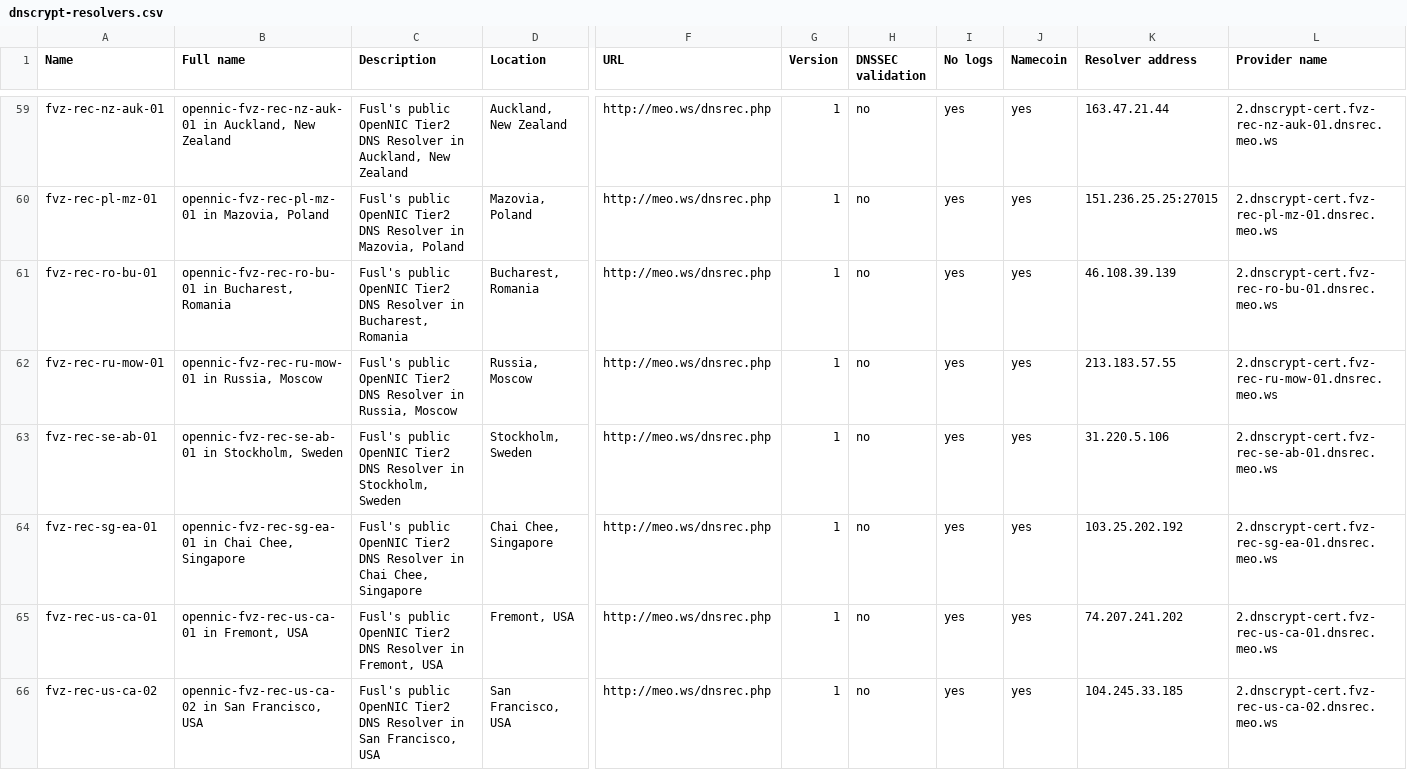
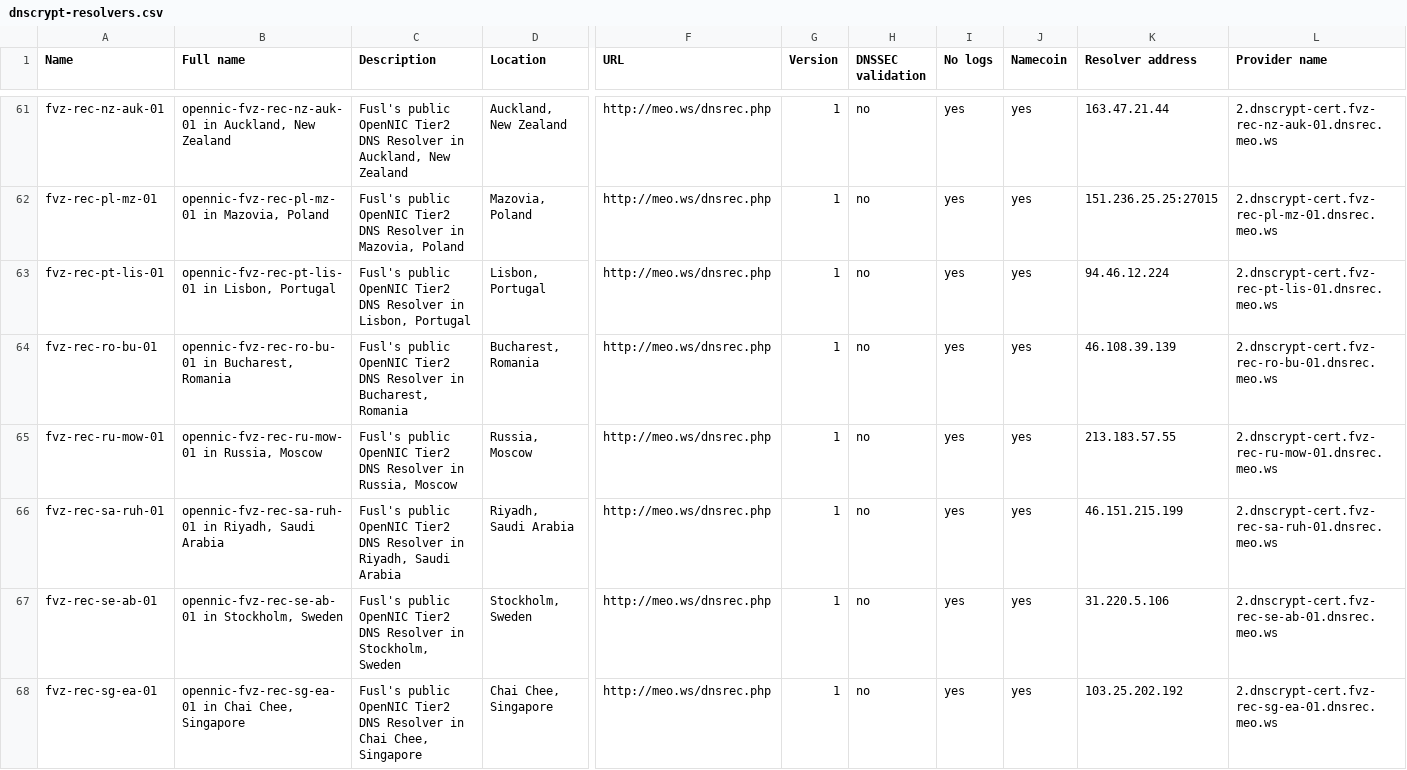
Before and after one commit to dyne/dnscrypt-proxy, a CSV file: dnscrypt-resolvers.csv, drawn as a sheet; only a part is shown, gaps mark what is left out; the shorter side is filled out with more unchanged rows; rows hold the shown columns only; the diff covers the shown part only; the diff names each change by its address in the sheet, - before the commit and + after, or states it on an @@ line.

Commit message:
Adding fvz servers

```diff
--- a/dnscrypt-resolvers.csv
+++ b/dnscrypt-resolvers.csv
+row 63: fvz-rec-pt-lis-01 | opennic-fvz-rec-pt-lis-01 in Lisbon, Portugal | Fusl's public OpenNIC Tier2 DNS Resolver in Lisbon, Portugal | Lisbon, Portugal | http://meo.ws/dnsrec.php | 1 | no | yes | yes | 94.46.12.224 | 2.dnscrypt-cert.fvz-rec-pt-lis-01.dnsrec.meo.ws
+row 66: fvz-rec-sa-ruh-01 | opennic-fvz-rec-sa-ruh-01 in Riyadh, Saudi Arabia | Fusl's public OpenNIC Tier2 DNS Resolver in Riyadh, Saudi Arabia | Riyadh, Saudi Arabia | http://meo.ws/dnsrec.php | 1 | no | yes | yes | 46.151.215.199 | 2.dnscrypt-cert.fvz-rec-sa-ruh-01.dnsrec.meo.ws
```
Also changed, not shown: 4 added rows elsewhere in this file.
